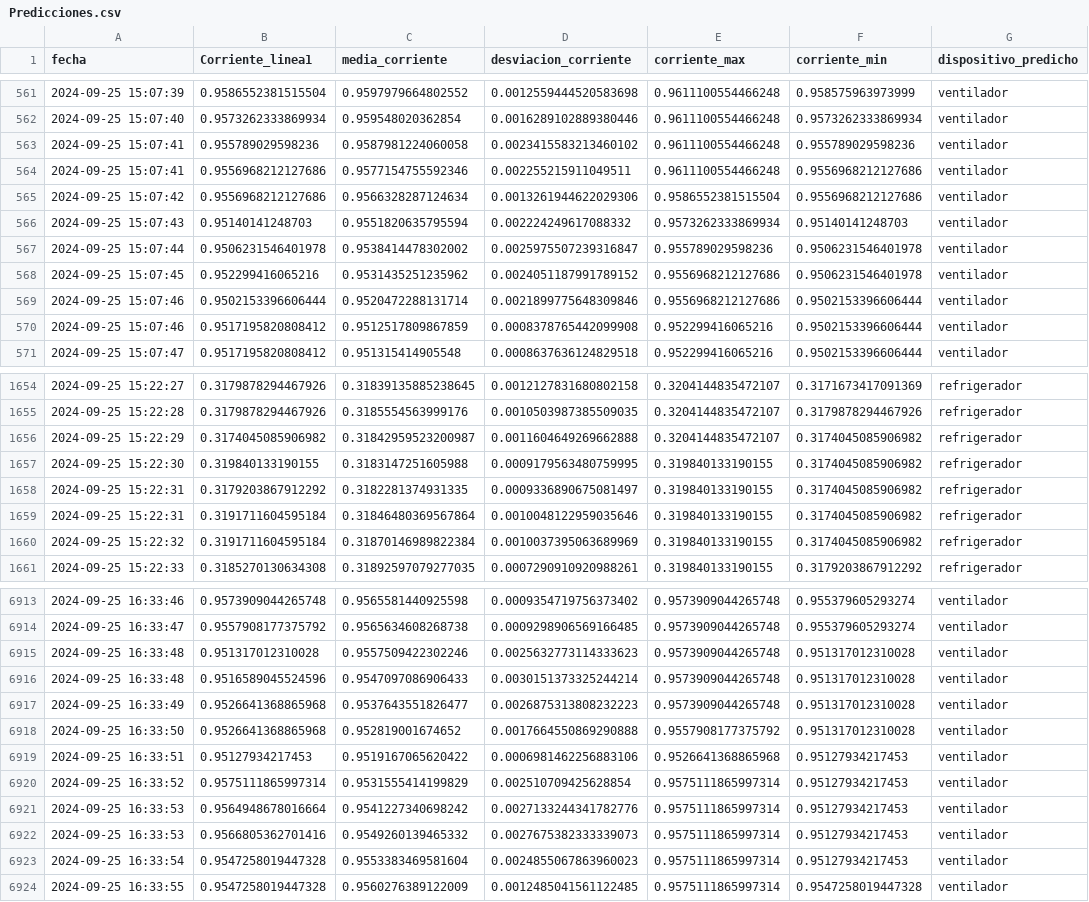
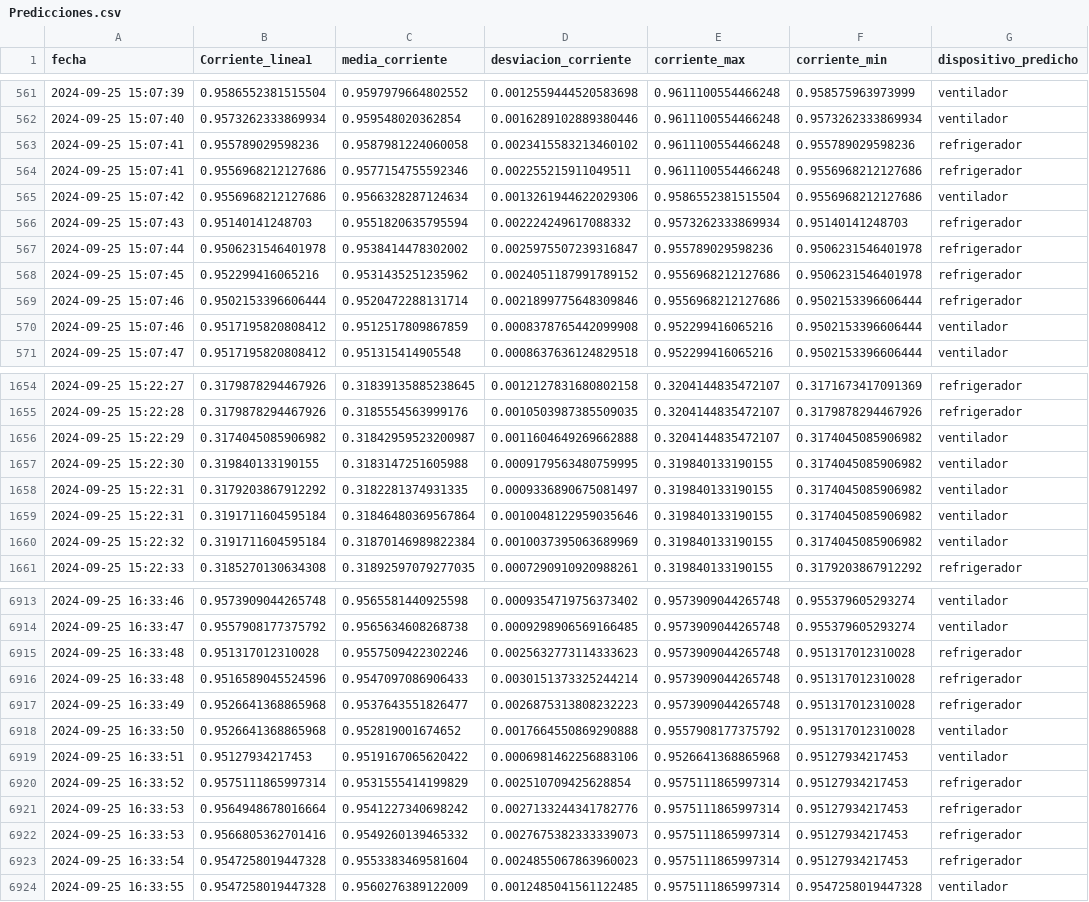
Before and after one commit to AraceliAG/Energy_segregation, a CSV file: Predicciones.csv, drawn as a sheet; only a part is shown, gaps mark what is left out; the diff covers the shown part only; the diff names each change by its address in the sheet, - before the commit and + after, or states it on an @@ line.

```diff
--- a/Predicciones.csv
+++ b/Predicciones.csv
-G563:G564 (dispositivo_predicho): ventilador
+G563:G564 (dispositivo_predicho): refrigerador
-G566:G569 (dispositivo_predicho): ventilador
+G566:G569 (dispositivo_predicho): refrigerador
-G1656:G1660 (dispositivo_predicho): refrigerador
+G1656:G1660 (dispositivo_predicho): ventilador
-G6915:G6917 (dispositivo_predicho): ventilador
+G6915:G6917 (dispositivo_predicho): refrigerador
-G6920:G6923 (dispositivo_predicho): ventilador
+G6920:G6923 (dispositivo_predicho): refrigerador
```
Also changed, not shown: 76 edited cells elsewhere in this file, 23 other files.
